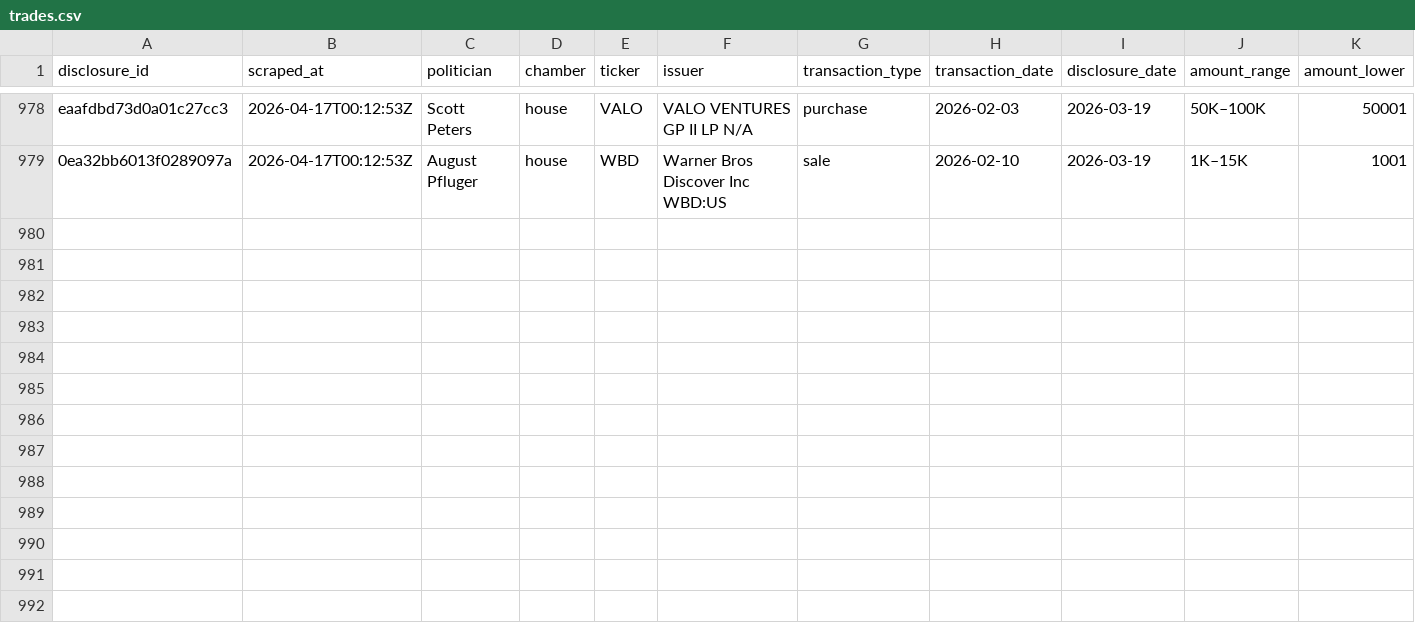
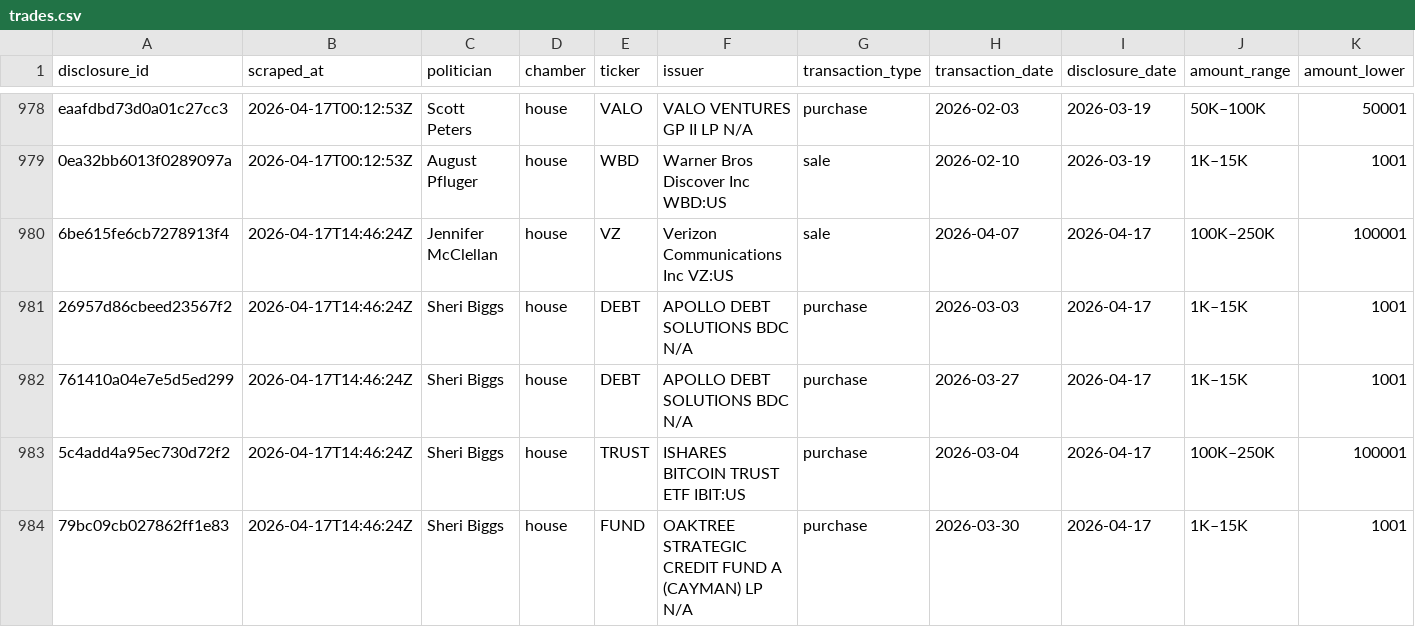
Before and after one commit to kriskelly3d/politrade-cloud, a CSV file: data/trades.csv, drawn as a sheet; only a part is shown, gaps mark what is left out; rows hold the shown columns only; the diff names each change by its address in the sheet, - before the commit and + after, or states it on an @@ line.

```diff
--- a/data/trades.csv
+++ b/data/trades.csv
+row 980: 6be615fe6cb7278913f4 | 2026-04-17T14:46:24Z | Jennifer McClellan | house | VZ | Verizon Communications Inc VZ:US | sale | 2026-04-07 | 2026-04-17 | 100K–250K | 100001
+row 981: 26957d86cbeed23567f2 | 2026-04-17T14:46:24Z | Sheri Biggs | house | DEBT | APOLLO DEBT SOLUTIONS BDC N/A | purchase | 2026-03-03 | 2026-04-17 | 1K–15K | 1001
+row 982: 761410a04e7e5d5ed299 | 2026-04-17T14:46:24Z | Sheri Biggs | house | DEBT | APOLLO DEBT SOLUTIONS BDC N/A | purchase | 2026-03-27 | 2026-04-17 | 1K–15K | 1001
+row 983: 5c4add4a95ec730d72f2 | 2026-04-17T14:46:24Z | Sheri Biggs | house | TRUST | ISHARES BITCOIN TRUST ETF IBIT:US | purchase | 2026-03-04 | 2026-04-17 | 100K–250K | 100001
+row 984: 79bc09cb027862ff1e83 | 2026-04-17T14:46:24Z | Sheri Biggs | house | FUND | OAKTREE STRATEGIC CREDIT FUND A (CAYMAN) LP N/A | purchase | 2026-03-30 | 2026-04-17 | 1K–15K | 1001
```
Also changed, not shown: 2 other files.
